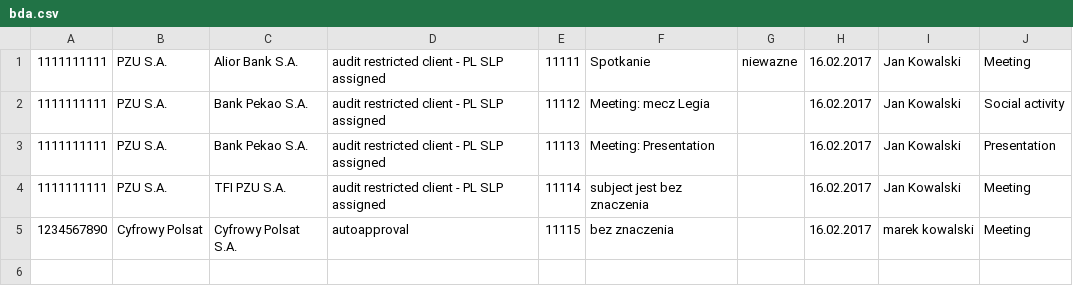
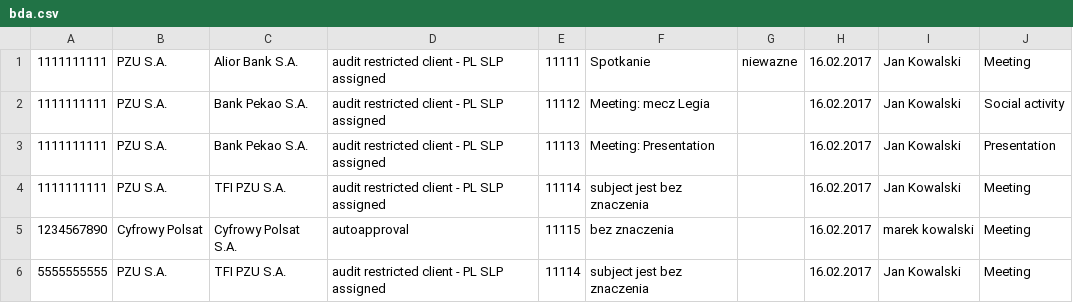
Before and after one commit to 41andrew/python-list-analyzer, a CSV file: source_files/bda.csv, drawn as a sheet.

```diff
--- a/source_files/bda.csv
+++ b/source_files/bda.csv
@@ -5 +5,2 @@
 1234567890;Cyfrowy Polsat;Cyfrowy Polsat S.A.;autoapproval;11115;bez znaczenia;;16.02.2017;marek kowalski;Meeting
+5555555555;PZU S.A.;TFI PZU S.A.;audit restricted client - PL SLP assigned;11114;subject jest bez znaczenia;;16.02.2017;Jan Kowalski;Meeting
```
Also changed, not shown: source_files/engagements.csv, source_files/proposals.csv, 5 other files.
